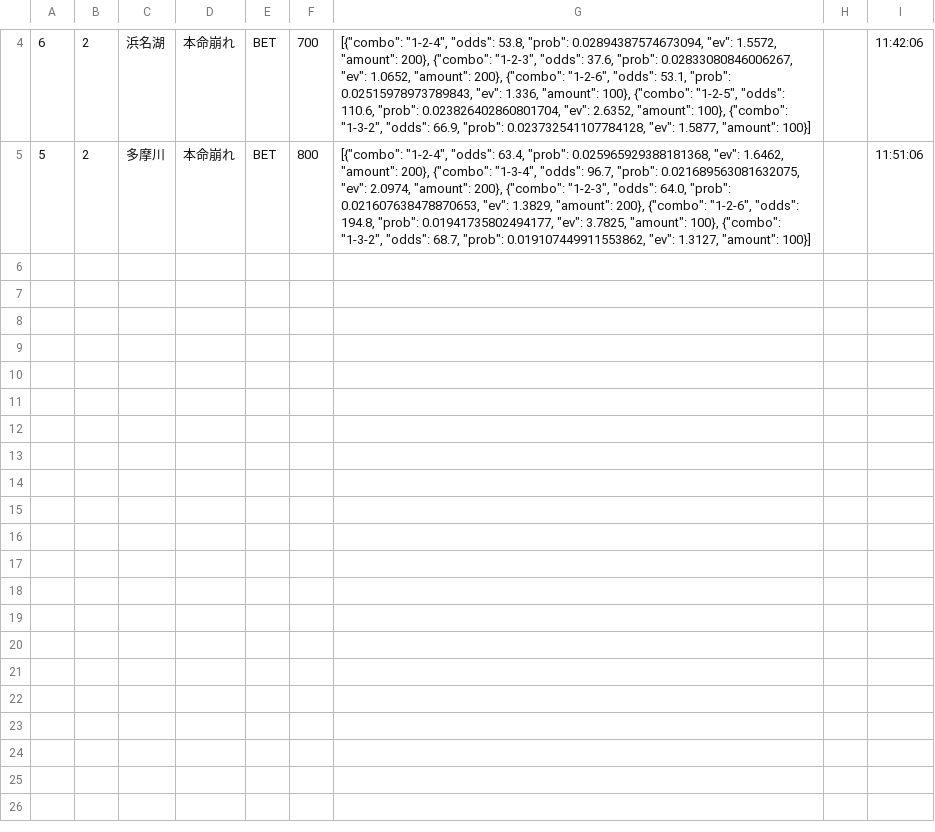
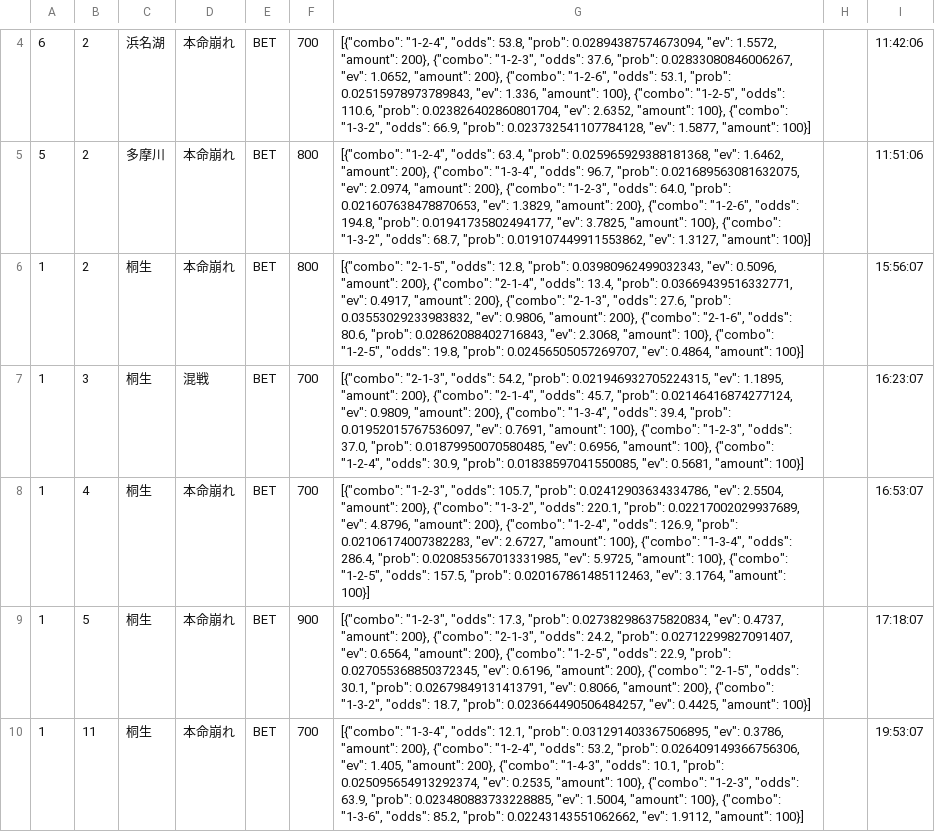
Before and after one commit to exnull0511-create/boatrace_ai, a CSV file: data/bets_20260802.csv, drawn as a sheet; only a part is shown, gaps mark what is left out.

Commit message:
data: 20260802 afternoon

```diff
--- a/data/bets_20260802.csv
+++ b/data/bets_20260802.csv
@@ -5 +5,6 @@
 5,2,多摩川,本命崩れ,BET,800,"[{""combo"": ""1-2-4"", ""odds"": 63.4, ""prob"": 0.025965929388181368, ""ev"": 1.6462, ""amount"": 200}, {""combo"": ""1-3-4"", ""odds"": 96.7, ""prob"": 0.021689563081632075, ""ev"": 2.0974, ""amount"": 200}, {""combo"": ""1-2-3"", ""odds"": 64.0, ""prob"": 0.021607638478870653, ""ev"": 1.3829, ""amount"": 200}, {""combo"": ""1-2-6"", ""odds"": 194.8, ""prob"": 0.01941735802494177, ""ev"": 3.7825, ""amount"": 100}, {""combo"": ""1-3-2"", ""odds"": 68.7, ""prob"": 0.019107449911553862, ""ev"": 1.3127, ""amount"": 100}]",,11:51:06
+1,2,桐生,本命崩れ,BET,800,"[{""combo"": ""2-1-5"", ""odds"": 12.8, ""prob"": 0.03980962499032343, ""ev"": 0.5096, ""amount"": 200}, {""combo"": ""2-1-4"", ""odds"": 13.4, ""prob"": 0.03669439516332771, ""ev"": 0.4917, ""amount"": 200}, {""combo"": ""2-1-3"", ""odds"": 27.6, ""prob"": 0.03553029233983832, ""ev"": 0.9806, ""amount"": 200}, {""combo"": ""2-1-6"", ""odds"": 80.6, ""prob"": 0.02862088402716843, ""ev"": 2.3068, ""amount"": 100}, {""combo"": ""1-2-5"", ""odds"": 19.8, ""prob"": 0.02456505057269707, ""ev"": 0.4864, ""amount"": 100}]",,15:56:07
+1,3,桐生,混戦,BET,700,"[{""combo"": ""2-1-3"", ""odds"": 54.2, ""prob"": 0.021946932705224315, ""ev"": 1.1895, ""amount"": 200}, {""combo"": ""2-1-4"", ""odds"": 45.7, ""prob"": 0.02146416874277124, ""ev"": 0.9809, ""amount"": 200}, {""combo"": ""1-3-4"", ""odds"": 39.4, ""prob"": 0.01952015767536097, ""ev"": 0.7691, ""amount"": 100}, {""combo"": ""1-2-3"", ""odds"": 37.0, ""prob"": 0.01879950070580485, ""ev"": 0.6956, ""amount"": 100}, {""combo"": ""1-2-4"", ""odds"": 30.9, ""prob"": 0.01838597041550085, ""ev"": 0.5681, ""amount"": 100}]",,16:23:07
+1,4,桐生,本命崩れ,BET,700,"[{""combo"": ""1-2-3"", ""odds"": 105.7, ""prob"": 0.02412903634334786, ""ev"": 2.5504, ""amount"": 200}, {""combo"": ""1-3-2"", ""odds"": 220.1, ""prob"": 0.02217002029937689, ""ev"": 4.8796, ""amount"": 200}, {""combo"": ""1-2-4"", ""odds"": 126.9, ""prob"": 0.02106174007382283, ""ev"": 2.6727, ""amount"": 100}, {""combo"": ""1-3-4"", ""odds"": 286.4, ""prob"": 0.020853567013331985, ""ev"": 5.9725, ""amount"": 100}, {""combo"": ""1-2-5"", ""odds"": 157.5, ""prob"": 0.020167861485112463, ""ev"": 3.1764, ""amount"": 100}]",,16:53:07
+1,5,桐生,本命崩れ,BET,900,"[{""combo"": ""1-2-3"", ""odds"": 17.3, ""prob"": 0.027382986375820834, ""ev"": 0.4737, ""amount"": 200}, {""combo"": ""2-1-3"", ""odds"": 24.2, ""prob"": 0.02712299827091407, ""ev"": 0.6564, ""amount"": 200}, {""combo"": ""1-2-5"", ""odds"": 22.9, ""prob"": 0.027055368850372345, ""ev"": 0.6196, ""amount"": 200}, {""combo"": ""2-1-5"", ""odds"": 30.1, ""prob"": 0.02679849131413791, ""ev"": 0.8066, ""amount"": 200}, {""combo"": ""1-3-2"", ""odds"": 18.7, ""prob"": 0.023664490506484257, ""ev"": 0.4425, ""amount"": 100}]",,17:18:07
+1,11,桐生,本命崩れ,BET,700,"[{""combo"": ""1-3-4"", ""odds"": 12.1, ""prob"": 0.031291403367506895, ""ev"": 0.3786, ""amount"": 200}, {""combo"": ""1-2-4"", ""odds"": 53.2, ""prob"": 0.026409149366756306, ""ev"": 1.405, ""amount"": 200}, {""combo"": ""1-4-3"", ""odds"": 10.1, ""prob"": 0.025095654913292374, ""ev"": 0.2535, ""amount"": 100}, {""combo"": ""1-2-3"", ""odds"": 63.9, ""prob"": 0.023480883733228885, ""ev"": 1.5004, ""amount"": 100}, {""combo"": ""1-3-6"", ""odds"": 85.2, ""prob"": 0.02243143551062662, ""ev"": 1.9112, ""amount"": 100}]",,19:53:07
```
Also changed, not shown: 1 other file.
